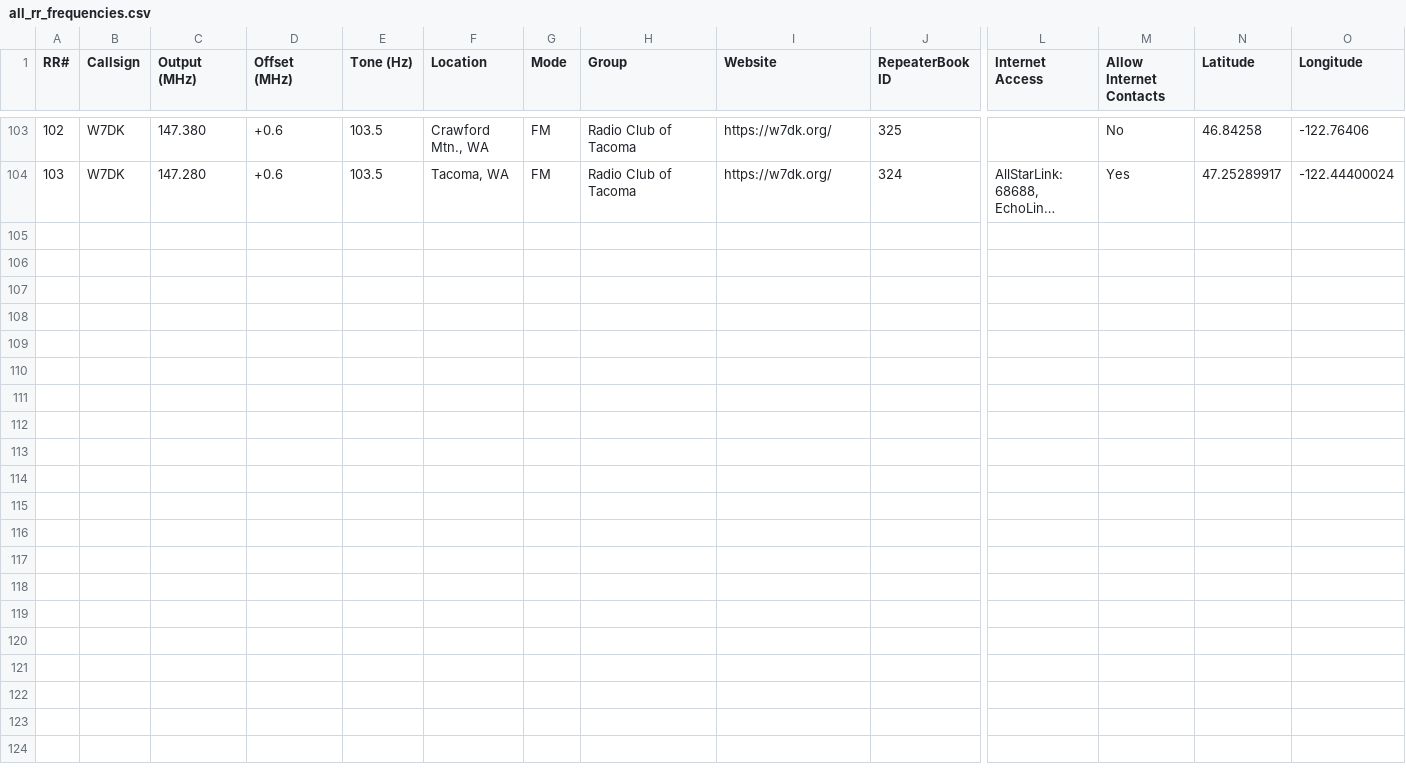
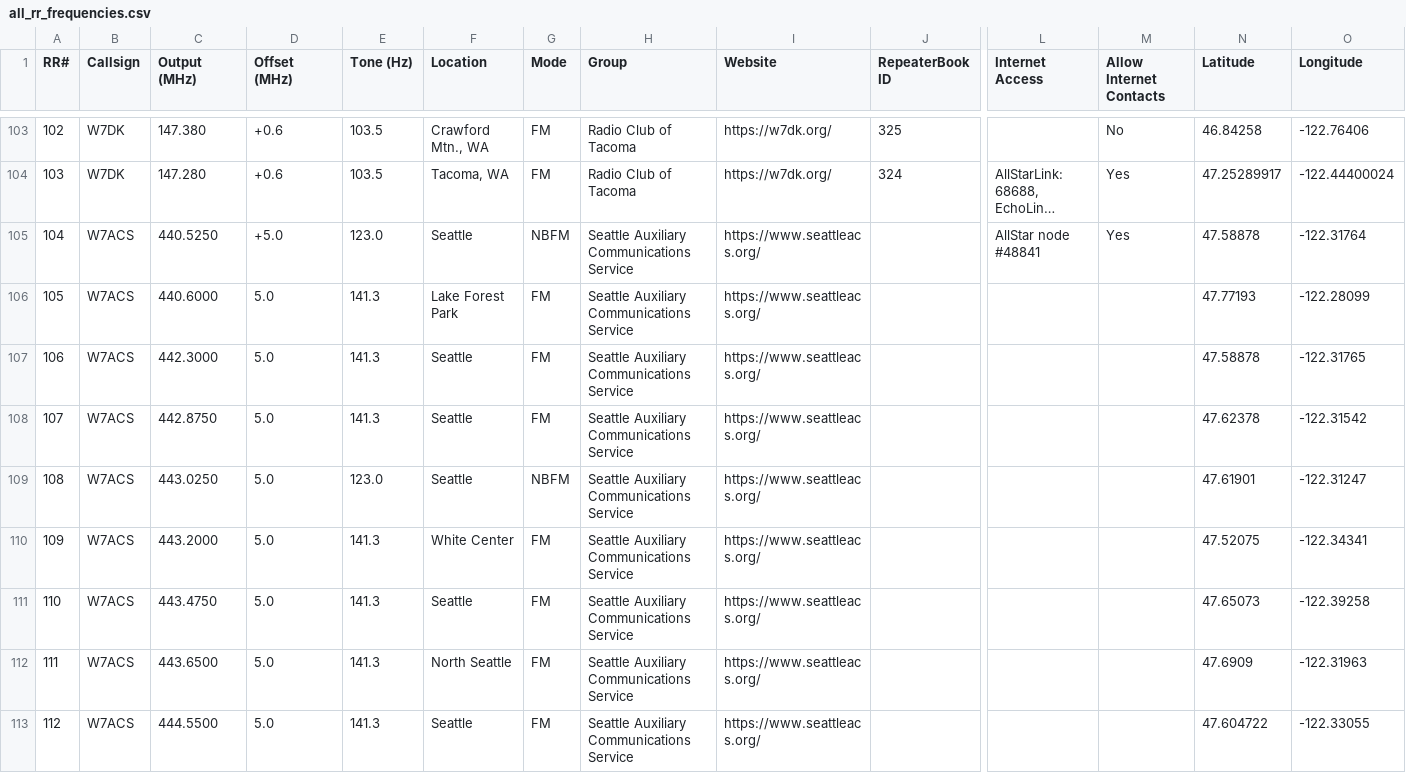
Before and after one commit to QCaudron/repeater_roundabout, a CSV file: assets/programming_files/all_rr_frequencies.csv, drawn as a sheet; only a part is shown, gaps mark what is left out; long unchanged cells end in …; rows hold the shown columns only; the diff names each change by its address in the sheet, - before the commit and + after, or states it on an @@ line.

Commit message:
Add W7ACS repeaters

```diff
--- a/assets/programming_files/all_rr_frequencies.csv
+++ b/assets/programming_files/all_rr_frequencies.csv
+row 105: 104 | W7ACS | 440.5250 | +5.0 | 123.0 | Seattle | NBFM | Seattle Auxiliary Communications Service | https://www.seattleacs.org/ |  | AllStar node #48841 | Yes | 47.58878 | -122.31764
+row 106: 105 | W7ACS | 440.6000 | 5.0 | 141.3 | Lake Forest Park | FM | Seattle Auxiliary Communications Service | https://www.seattleacs.org/ |  |  |  | 47.77193 | -122.28099
+row 107: 106 | W7ACS | 442.3000 | 5.0 | 141.3 | Seattle | FM | Seattle Auxiliary Communications Service | https://www.seattleacs.org/ |  |  |  | 47.58878 | -122.31765
+row 108: 107 | W7ACS | 442.8750 | 5.0 | 141.3 | Seattle | FM | Seattle Auxiliary Communications Service | https://www.seattleacs.org/ |  |  |  | 47.62378 | -122.31542
+row 109: 108 | W7ACS | 443.0250 | 5.0 | 123.0 | Seattle | NBFM | Seattle Auxiliary Communications Service | https://www.seattleacs.org/ |  |  |  | 47.61901 | -122.31247
+row 110: 109 | W7ACS | 443.2000 | 5.0 | 141.3 | White Center | FM | Seattle Auxiliary Communications Service | https://www.seattleacs.org/ |  |  |  | 47.52075 | -122.34341
+row 111: 110 | W7ACS | 443.4750 | 5.0 | 141.3 | Seattle | FM | Seattle Auxiliary Communications Service | https://www.seattleacs.org/ |  |  |  | 47.65073 | -122.39258
+row 112: 111 | W7ACS | 443.6500 | 5.0 | 141.3 | North Seattle | FM | Seattle Auxiliary Communications Service | https://www.seattleacs.org/ |  |  |  | 47.6909 | -122.31963
+row 113: 112 | W7ACS | 444.5500 | 5.0 | 141.3 | Seattle | FM | Seattle Auxiliary Communications Service | https://www.seattleacs.org/ |  |  |  | 47.604722 | -122.33055
```
Also changed, not shown: assets/programming_files/icom.csv, assets/programming_files/rr_frequencies.csv, 8 other files.
